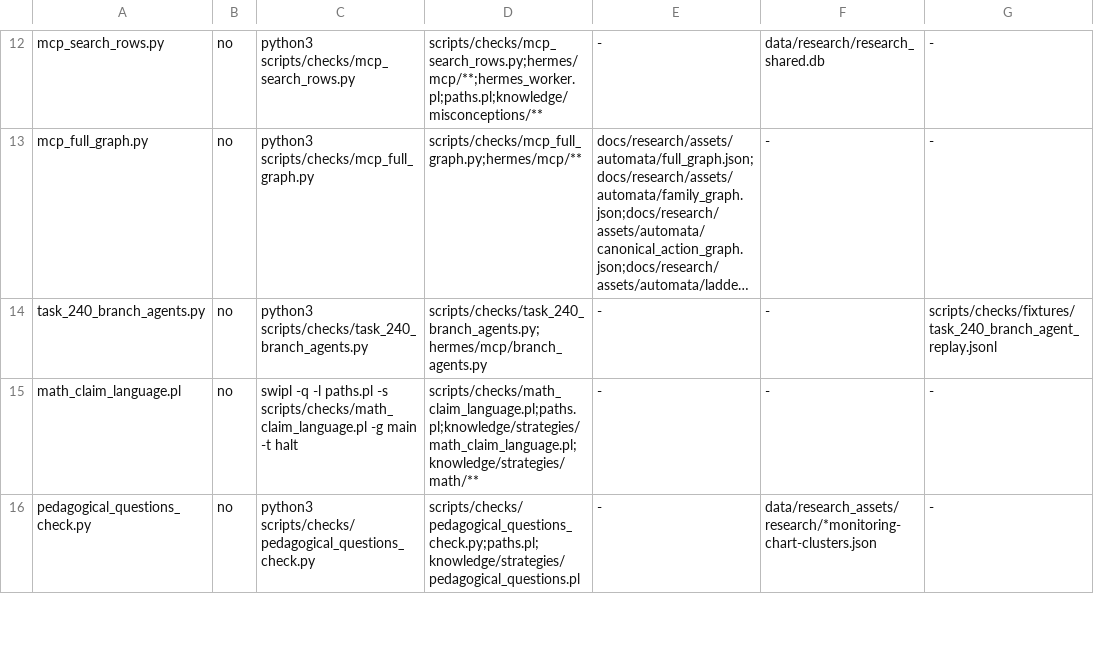
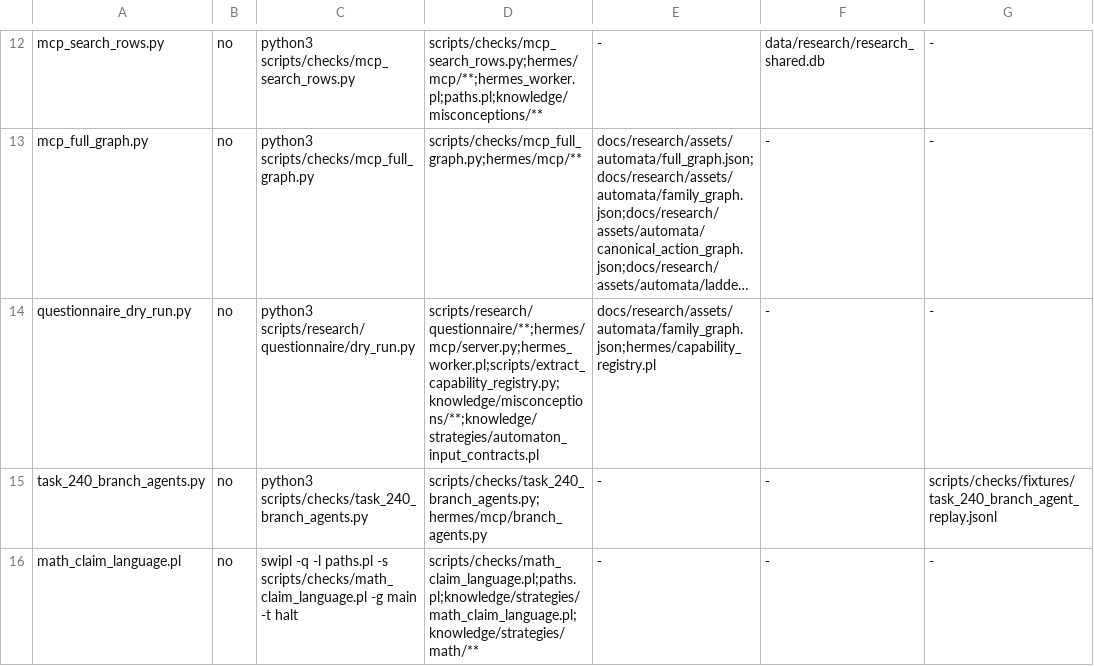
Before and after one commit to TioSavich/hermes, a TSV file: scripts/checks/run_fast.map.tsv, drawn as a sheet; only a part is shown, gaps mark what is left out; the shorter side is filled out with more unchanged rows; long unchanged cells end in …; the diff names each change by its address in the sheet, - before the commit and + after, or states it on an @@ line.

```diff
--- a/scripts/checks/run_fast.map.tsv
+++ b/scripts/checks/run_fast.map.tsv
+row 14: questionnaire_dry_run.py | no | python3 scripts/research/questionnaire/dry_run.py | scripts/research/questionnaire/**;hermes/mcp/server.py;hermes_worker.pl;scripts/extract_capability_registry.py;knowledge/misconceptions/**;knowledge/strategies/automaton_input_contracts.pl | docs/research/assets/automata/family_graph.json;hermes/capability_registry.pl | - | -
```
Also changed, not shown: 17 other files.
